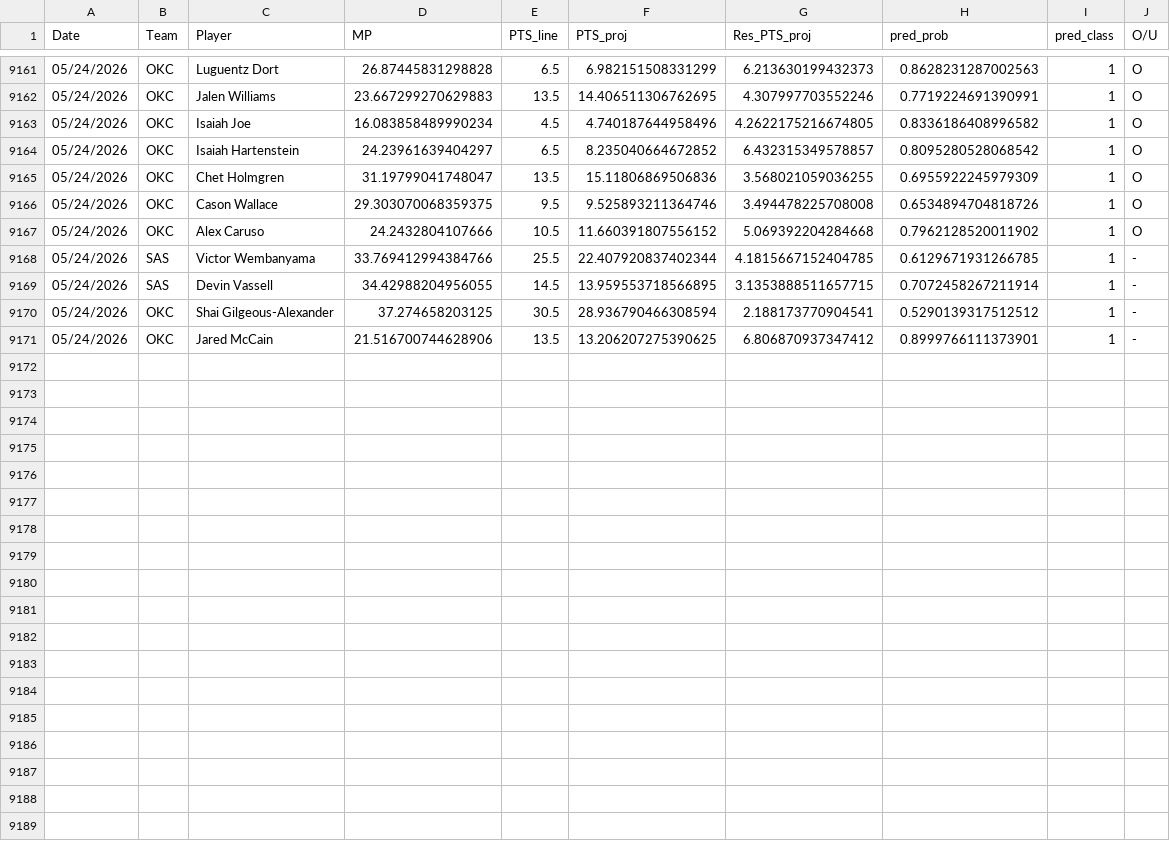
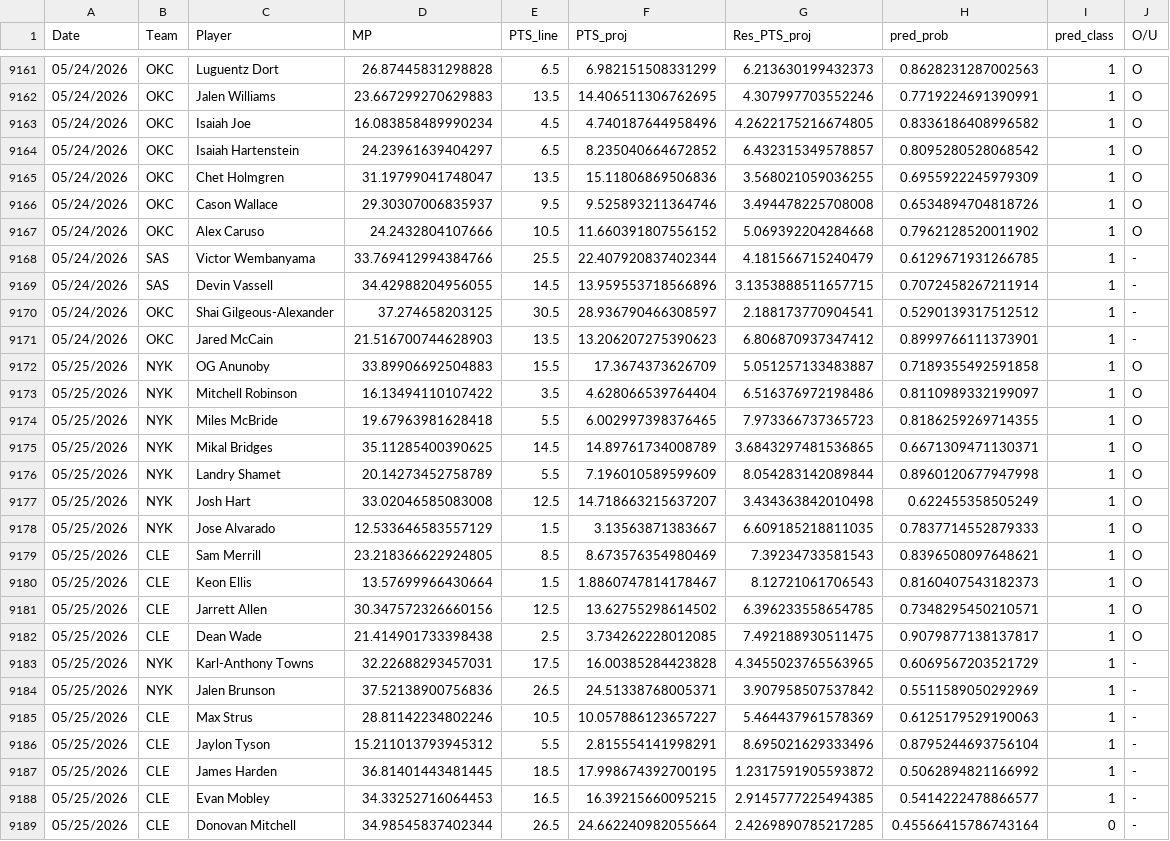
Before and after one commit to Relenes510/fantasy_basketball, a CSV file: tables/2025/gmday_preds_PTS.csv, drawn as a sheet; only a part is shown, gaps mark what is left out; the diff covers the shown part only.

```diff
--- a/tables/2025/gmday_preds_PTS.csv
+++ b/tables/2025/gmday_preds_PTS.csv
@@ -9165,7 +9165,25 @@ Date,Team,Player,MP,PTS_line,PTS_proj,Res_PTS_proj,pred_prob,pred_class,O/U
 05/24/2026,OKC,Chet Holmgren,31.19799041748047,13.5,15.11806869506836,3.568021059036255,0.6955922245979309,1,O
-05/24/2026,OKC,Cason Wallace,29.303070068359375,9.5,9.525893211364746,3.494478225708008,0.6534894704818726,1,O
+05/24/2026,OKC,Cason Wallace,29.30307006835937,9.5,9.525893211364746,3.494478225708008,0.6534894704818726,1,O
 05/24/2026,OKC,Alex Caruso,24.2432804107666,10.5,11.660391807556152,5.069392204284668,0.7962128520011902,1,O
-05/24/2026,SAS,Victor Wembanyama,33.769412994384766,25.5,22.407920837402344,4.1815667152404785,0.6129671931266785,1,-
-05/24/2026,SAS,Devin Vassell,34.42988204956055,14.5,13.959553718566895,3.1353888511657715,0.7072458267211914,1,-
-05/24/2026,OKC,Shai Gilgeous-Alexander,37.274658203125,30.5,28.936790466308594,2.188173770904541,0.5290139317512512,1,-
-05/24/2026,OKC,Jared McCain,21.516700744628906,13.5,13.206207275390625,6.806870937347412,0.8999766111373901,1,-
+05/24/2026,SAS,Victor Wembanyama,33.769412994384766,25.5,22.407920837402344,4.181566715240479,0.6129671931266785,1,-
+05/24/2026,SAS,Devin Vassell,34.42988204956055,14.5,13.959553718566896,3.1353888511657715,0.7072458267211914,1,-
+05/24/2026,OKC,Shai Gilgeous-Alexander,37.274658203125,30.5,28.936790466308597,2.188173770904541,0.5290139317512512,1,-
+05/24/2026,OKC,Jared McCain,21.516700744628903,13.5,13.206207275390623,6.806870937347412,0.8999766111373901,1,-
+05/25/2026,NYK,OG Anunoby,33.89906692504883,15.5,17.3674373626709,5.051257133483887,0.7189355492591858,1,O
+05/25/2026,NYK,Mitchell Robinson,16.13494110107422,3.5,4.628066539764404,6.516376972198486,0.8110989332199097,1,O
+05/25/2026,NYK,Miles McBride,19.67963981628418,5.5,6.002997398376465,7.973366737365723,0.8186259269714355,1,O
+05/25/2026,NYK,Mikal Bridges,35.11285400390625,14.5,14.89761734008789,3.6843297481536865,0.6671309471130371,1,O
+05/25/2026,NYK,Landry Shamet,20.14273452758789,5.5,7.196010589599609,8.054283142089844,0.8960120677947998,1,O
+05/25/2026,NYK,Josh Hart,33.02046585083008,12.5,14.718663215637207,3.434363842010498,0.622455358505249,1,O
+05/25/2026,NYK,Jose Alvarado,12.533646583557129,1.5,3.13563871383667,6.609185218811035,0.7837714552879333,1,O
+05/25/2026,CLE,Sam Merrill,23.218366622924805,8.5,8.673576354980469,7.39234733581543,0.8396508097648621,1,O
+05/25/2026,CLE,Keon Ellis,13.57699966430664,1.5,1.8860747814178467,8.12721061706543,0.8160407543182373,1,O
+05/25/2026,CLE,Jarrett Allen,30.347572326660156,12.5,13.62755298614502,6.396233558654785,0.7348295450210571,1,O
+05/25/2026,CLE,Dean Wade,21.414901733398438,2.5,3.734262228012085,7.492188930511475,0.9079877138137817,1,O
+05/25/2026,NYK,Karl-Anthony Towns,32.22688293457031,17.5,16.00385284423828,4.3455023765563965,0.6069567203521729,1,-
+05/25/2026,NYK,Jalen Brunson,37.52138900756836,26.5,24.51338768005371,3.907958507537842,0.5511589050292969,1,-
+05/25/2026,CLE,Max Strus,28.81142234802246,10.5,10.057886123657227,5.464437961578369,0.6125179529190063,1,-
+05/25/2026,CLE,Jaylon Tyson,15.211013793945312,5.5,2.815554141998291,8.695021629333496,0.8795244693756104,1,-
+05/25/2026,CLE,James Harden,36.81401443481445,18.5,17.998674392700195,1.2317591905593872,0.5062894821166992,1,-
+05/25/2026,CLE,Evan Mobley,34.33252716064453,16.5,16.39215660095215,2.9145777225494385,0.5414222478866577,1,-
+05/25/2026,CLE,Donovan Mitchell,34.98545837402344,26.5,24.662240982055664,2.4269890785217285,0.45566415786743164,0,-
```
Also changed, not shown: 3 edited cells elsewhere in this file, tables/2025/daily_lineups.csv, tables/2025/injuries.csv, 11 other files.
